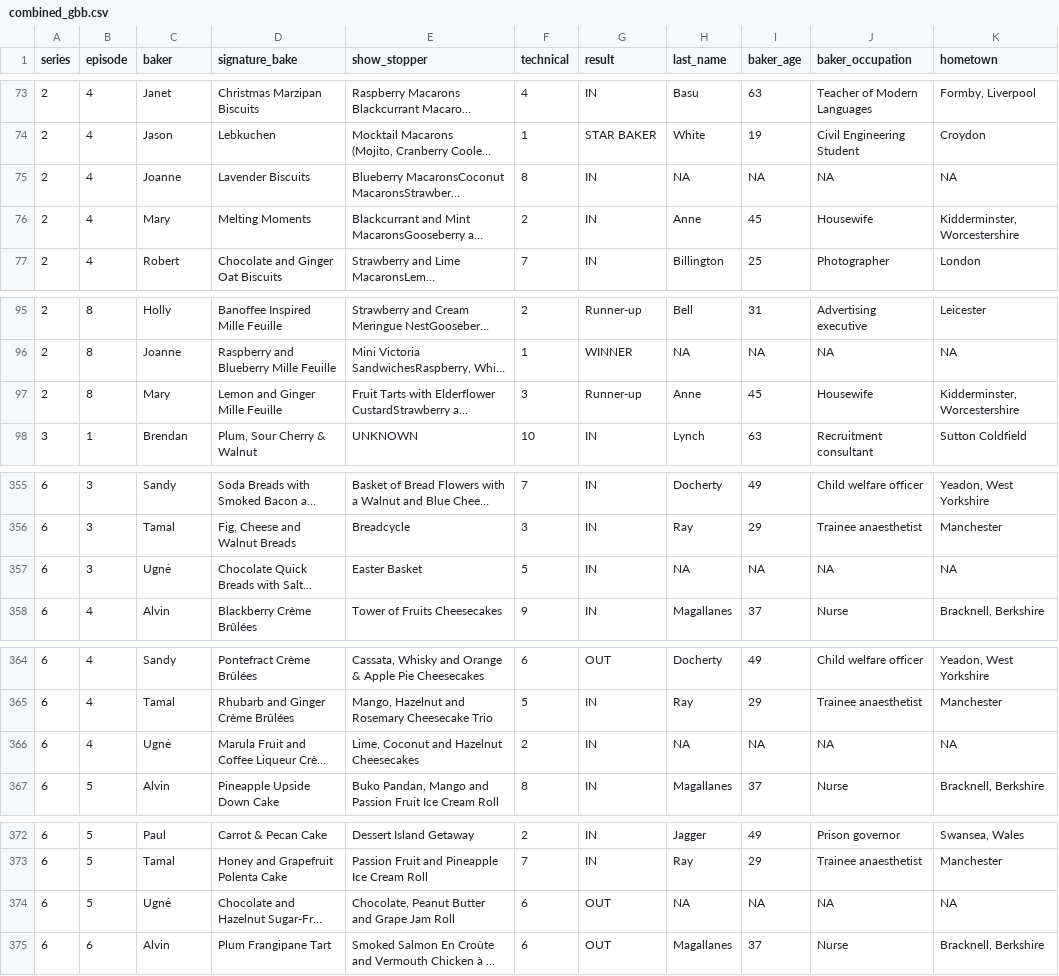
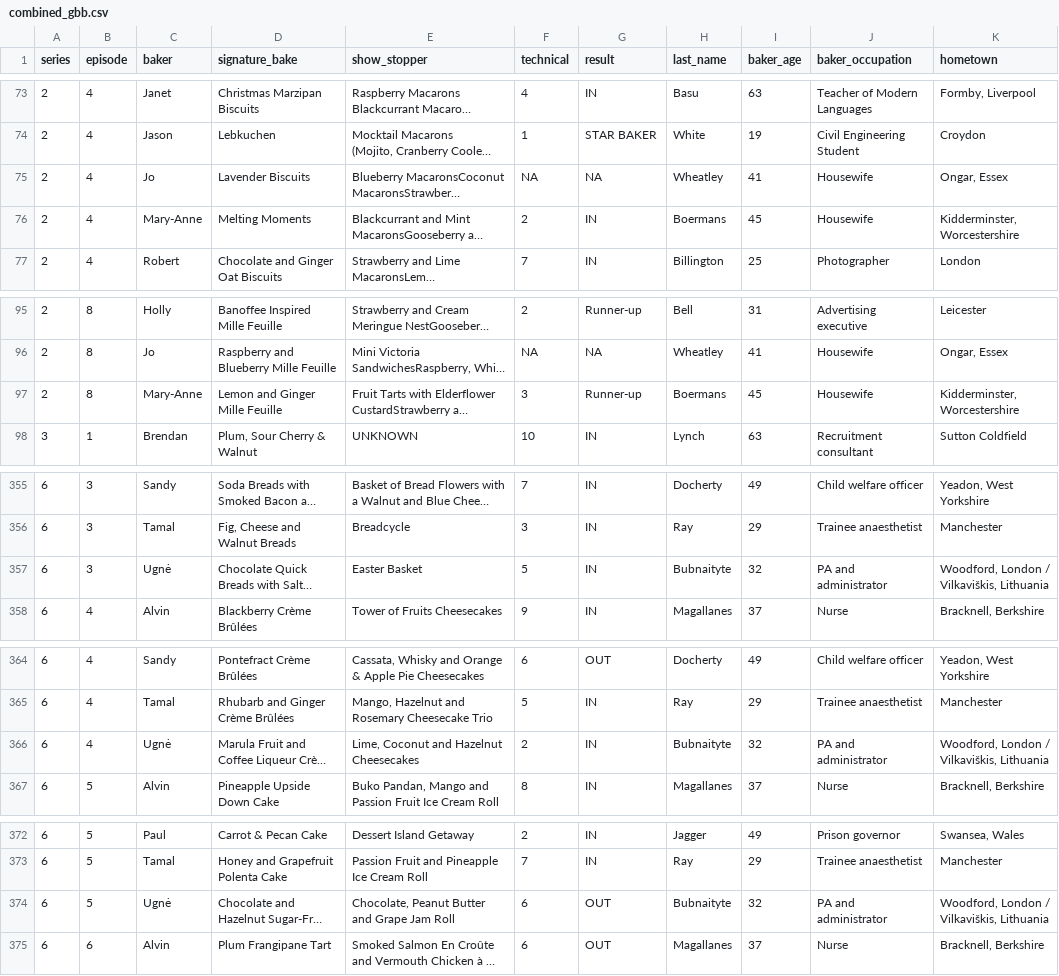
Before and after one commit to yvectta/p8105_hw2_zc2822, a CSV file: data/gbb_datasets/combined_gbb.csv, drawn as a sheet; only a part is shown, gaps mark what is left out; long unchanged cells end in …; the diff covers the shown part only; the diff names each change by its address in the sheet, - before the commit and + after, or states it on an @@ line.

```diff
--- a/data/gbb_datasets/combined_gbb.csv
+++ b/data/gbb_datasets/combined_gbb.csv
-C75 (baker): Joanne
+C75 (baker): Jo
-F75 (technical): 8
+F75 (technical): NA
-G75 (result): IN
+G75 (result): NA
-H75 (last_name): NA
+H75 (last_name): Wheatley
-I75 (baker_age): NA
+I75 (baker_age): 41
-J75 (baker_occupation): NA
+J75 (baker_occupation): Housewife
-K75 (hometown): NA
+K75 (hometown): Ongar, Essex
-C76 (baker): Mary
+C76 (baker): Mary-Anne
-H76 (last_name): Anne
+H76 (last_name): Boermans
-C96 (baker): Joanne
+C96 (baker): Jo
-F96 (technical): 1
+F96 (technical): NA
-G96 (result): WINNER
+G96 (result): NA
-H96 (last_name): NA
+H96 (last_name): Wheatley
-I96 (baker_age): NA
+I96 (baker_age): 41
-J96 (baker_occupation): NA
+J96 (baker_occupation): Housewife
-K96 (hometown): NA
+K96 (hometown): Ongar, Essex
-C97 (baker): Mary
+C97 (baker): Mary-Anne
-H97 (last_name): Anne
+H97 (last_name): Boermans
-H357 (last_name): NA
+H357 (last_name): Bubnaityte
-I357 (baker_age): NA
+I357 (baker_age): 32
-J357 (baker_occupation): NA
+J357 (baker_occupation): PA and administrator
-K357 (hometown): NA
+K357 (hometown): Woodford, London / Vilkaviškis, Lithuania
-H366 (last_name): NA
+H366 (last_name): Bubnaityte
-I366 (baker_age): NA
+I366 (baker_age): 32
-J366 (baker_occupation): NA
+J366 (baker_occupation): PA and administrator
-K366 (hometown): NA
+K366 (hometown): Woodford, London / Vilkaviškis, Lithuania
-H374 (last_name): NA
+H374 (last_name): Bubnaityte
-I374 (baker_age): NA
+I374 (baker_age): 32
-J374 (baker_occupation): NA
+J374 (baker_occupation): PA and administrator
-K374 (hometown): NA
+K374 (hometown): Woodford, London / Vilkaviškis, Lithuania
```
Also changed, not shown: 99 edited cells elsewhere in this file, 2 other files.
